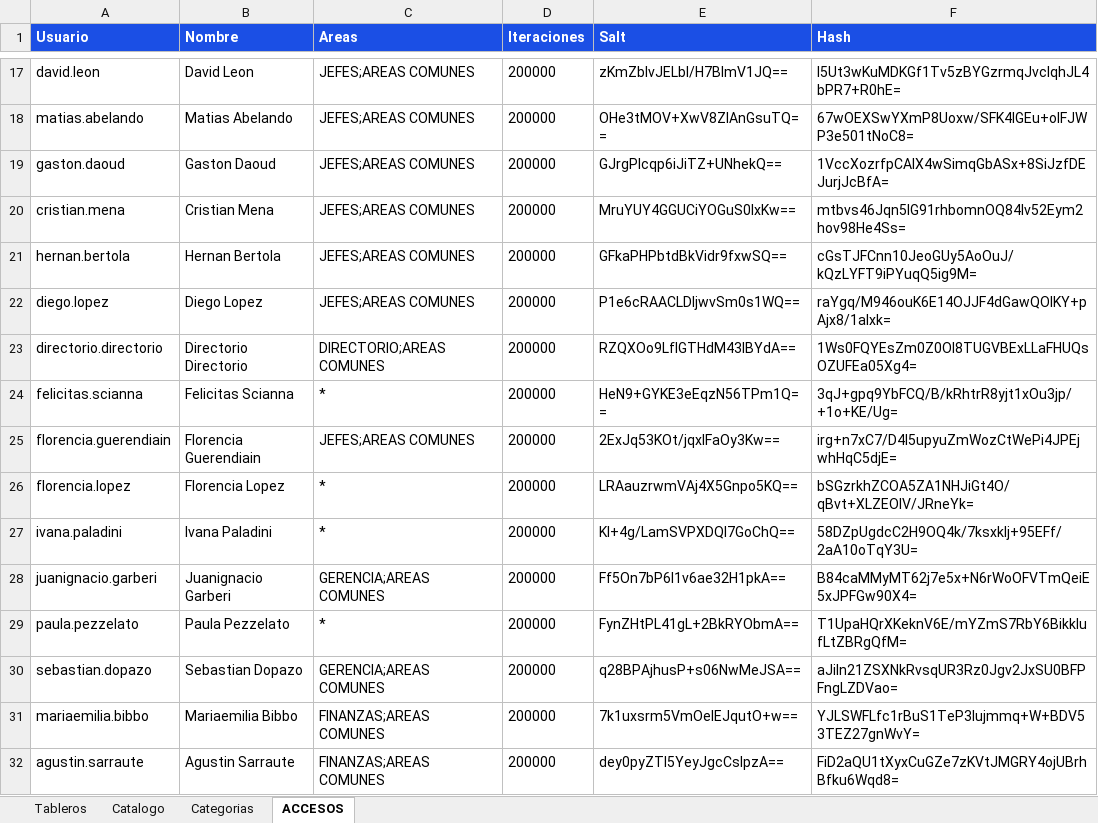
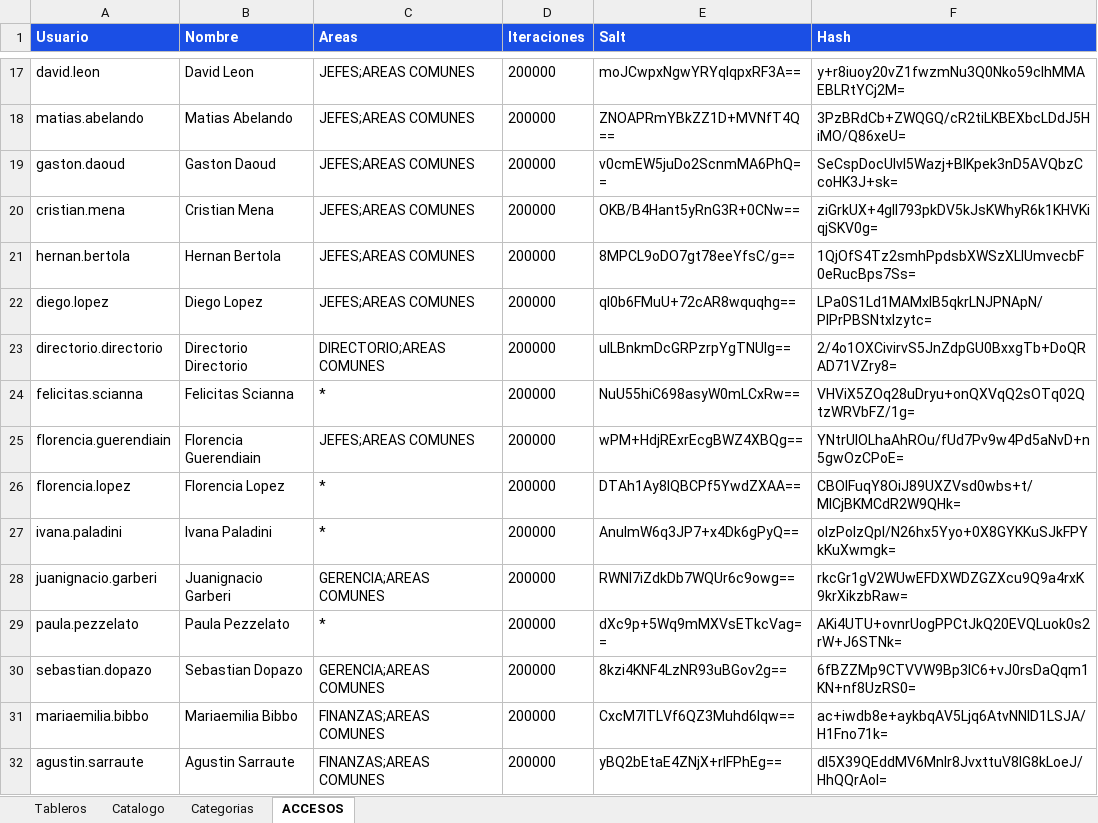
Before and after one commit to planeamientocomercialhergo-cyber/tableros-powerbi, an Excel workbook: LINKS POWER BI.xlsx, sheet ACCESOS, drawn as a sheet; only a part is shown, gaps mark what is left out; values as stored, in another font and other column widths than the file's, no borders; the diff covers the shown part only; the diff names each change by its address in the sheet, - before the commit and + after, or states it on an @@ line.

```diff
--- a/LINKS POWER BI.xlsx (sheet ACCESOS)
+++ b/LINKS POWER BI.xlsx (sheet ACCESOS)
-E17 (Salt): zKmZbIvJELbI/H7BlmV1JQ==
+E17 (Salt): moJCwpxNgwYRYqlqpxRF3A==
-F17 (Hash): I5Ut3wKuMDKGf1Tv5zBYGzrmqJvclqhJL4bPR7+R0hE=
+F17 (Hash): y+r8iuoy20vZ1fwzmNu3Q0Nko59cIhMMAEBLRtYCj2M=
-E18 (Salt): OHe3tMOV+XwV8ZlAnGsuTQ==
+E18 (Salt): ZNOAPRmYBkZZ1D+MVNfT4Q==
-F18 (Hash): 67wOEXSwYXmP8Uoxw/SFK4IGEu+olFJWP3e501tNoC8=
+F18 (Hash): 3PzBRdCb+ZWQGQ/cR2tiLKBEXbcLDdJ5HiMO/Q86xeU=
-E19 (Salt): GJrgPlcqp6iJiTZ+UNhekQ==
+E19 (Salt): v0cmEW5juDo2ScnmMA6PhQ==
-F19 (Hash): 1VccXozrfpCAlX4wSimqGbASx+8SiJzfDEJurjJcBfA=
+F19 (Hash): SeCspDocUlvl5Wazj+BlKpek3nD5AVQbzCcoHK3J+sk=
-E20 (Salt): MruYUY4GGUCiYOGuS0lxKw==
+E20 (Salt): OKB/B4Hant5yRnG3R+0CNw==
-F20 (Hash): mtbvs46Jqn5lG91rhbomnOQ84lv52Eym2hov98He4Ss=
+F20 (Hash): ziGrkUX+4gII793pkDV5kJsKWhyR6k1KHVKiqjSKV0g=
-E21 (Salt): GFkaPHPbtdBkVidr9fxwSQ==
+E21 (Salt): 8MPCL9oDO7gt78eeYfsC/g==
-F21 (Hash): cGsTJFCnn10JeoGUy5AoOuJ/kQzLYFT9iPYuqQ5ig9M=
+F21 (Hash): 1QjOfS4Tz2smhPpdsbXWSzXLlUmvecbF0eRucBps7Ss=
-E22 (Salt): P1e6cRAACLDljwvSm0s1WQ==
+E22 (Salt): qI0b6FMuU+72cAR8wquqhg==
-F22 (Hash): raYgq/M946ouK6E14OJJF4dGawQOlKY+pAjx8/1alxk=
+F22 (Hash): LPa0S1Ld1MAMxIB5qkrLNJPNApN/PlPrPBSNtxlzytc=
-E23 (Salt): RZQXOo9LfIGTHdM43IBYdA==
+E23 (Salt): uILBnkmDcGRPzrpYgTNUlg==
-F23 (Hash): 1Ws0FQYEsZm0Z0OI8TUGVBExLLaFHUQsOZUFEa05Xg4=
+F23 (Hash): 2/4o1OXCivirvS5JnZdpGU0BxxgTb+DoQRAD71VZry8=
-E24 (Salt): HeN9+GYKE3eEqzN56TPm1Q==
+E24 (Salt): NuU55hiC698asyW0mLCxRw==
-F24 (Hash): 3qJ+gpq9YbFCQ/B/kRhtrR8yjt1xOu3jp/+1o+KE/Ug=
+F24 (Hash): VHViX5ZOq28uDryu+onQXVqQ2sOTq02QtzWRVbFZ/1g=
-E25 (Salt): 2ExJq53KOt/jqxIFaOy3Kw==
+E25 (Salt): wPM+HdjRExrEcgBWZ4XBQg==
-F25 (Hash): irg+n7xC7/D4I5upyuZmWozCtWePi4JPEjwhHqC5djE=
+F25 (Hash): YNtrUIOLhaAhROu/fUd7Pv9w4Pd5aNvD+n5gwOzCPoE=
-E26 (Salt): LRAauzrwmVAj4X5Gnpo5KQ==
+E26 (Salt): DTAh1Ay8lQBCPf5YwdZXAA==
-F26 (Hash): bSGzrkhZCOA5ZA1NHJiGt4O/qBvt+XLZEOlV/JRneYk=
+F26 (Hash): CBOIFuqY8OiJ89UXZVsd0wbs+t/MICjBKMCdR2W9QHk=
-E27 (Salt): KI+4g/LamSVPXDQI7GoChQ==
+E27 (Salt): AnuImW6q3JP7+x4Dk6gPyQ==
-F27 (Hash): 58DZpUgdcC2H9OQ4k/7ksxkIj+95EFf/2aA10oTqY3U=
+F27 (Hash): olzPoIzQpl/N26hx5Yyo+0X8GYKKuSJkFPYkKuXwmgk=
-E28 (Salt): Ff5On7bP6I1v6ae32H1pkA==
+E28 (Salt): RWNI7iZdkDb7WQUr6c9owg==
-F28 (Hash): B84caMMyMT62j7e5x+N6rWoOFVTmQeiE5xJPFGw90X4=
+F28 (Hash): rkcGr1gV2WUwEFDXWDZGZXcu9Q9a4rxK9krXikzbRaw=
-E29 (Salt): FynZHtPL41gL+2BkRYObmA==
+E29 (Salt): dXc9p+5Wq9mMXVsETkcVag==
-F29 (Hash): T1UpaHQrXKeknV6E/mYZmS7RbY6BikkIufLtZBRgQfM=
+F29 (Hash): AKi4UTU+ovnrUogPPCtJkQ20EVQLuok0s2rW+J6STNk=
-E30 (Salt): q28BPAjhusP+s06NwMeJSA==
+E30 (Salt): 8kzi4KNF4LzNR93uBGov2g==
-F30 (Hash): aJiIn21ZSXNkRvsqUR3Rz0Jgv2JxSU0BFPFngLZDVao=
+F30 (Hash): 6fBZZMp9CTVVW9Bp3lC6+vJ0rsDaQqm1KN+nf8UzRS0=
-E31 (Salt): 7k1uxsrm5VmOeIEJqutO+w==
+E31 (Salt): CxcM7lTLVf6QZ3Muhd6Iqw==
-F31 (Hash): YJLSWFLfc1rBuS1TeP3lujmmq+W+BDV53TEZ27gnWvY=
+F31 (Hash): ac+iwdb8e+aykbqAV5Ljq6AtvNNID1LSJA/H1Fno71k=
-E32 (Salt): dey0pyZTI5YeyJgcCslpzA==
+E32 (Salt): yBQ2bEtaE4ZNjX+rIFPhEg==
-F32 (Hash): FiD2aQU1tXyxCuGZe7zKVtJMGRY4ojUBrhBfku6Wqd8=
+F32 (Hash): dI5X39QEddMV6MnIr8JvxttuV8IG8kLoeJ/HhQQrAoI=
```
Also changed, not shown: 5 added rows and 43 edited cells elsewhere in this sheet, sheet Tableros, sheet Catalogo, sheet Categorias, 2 other files.
